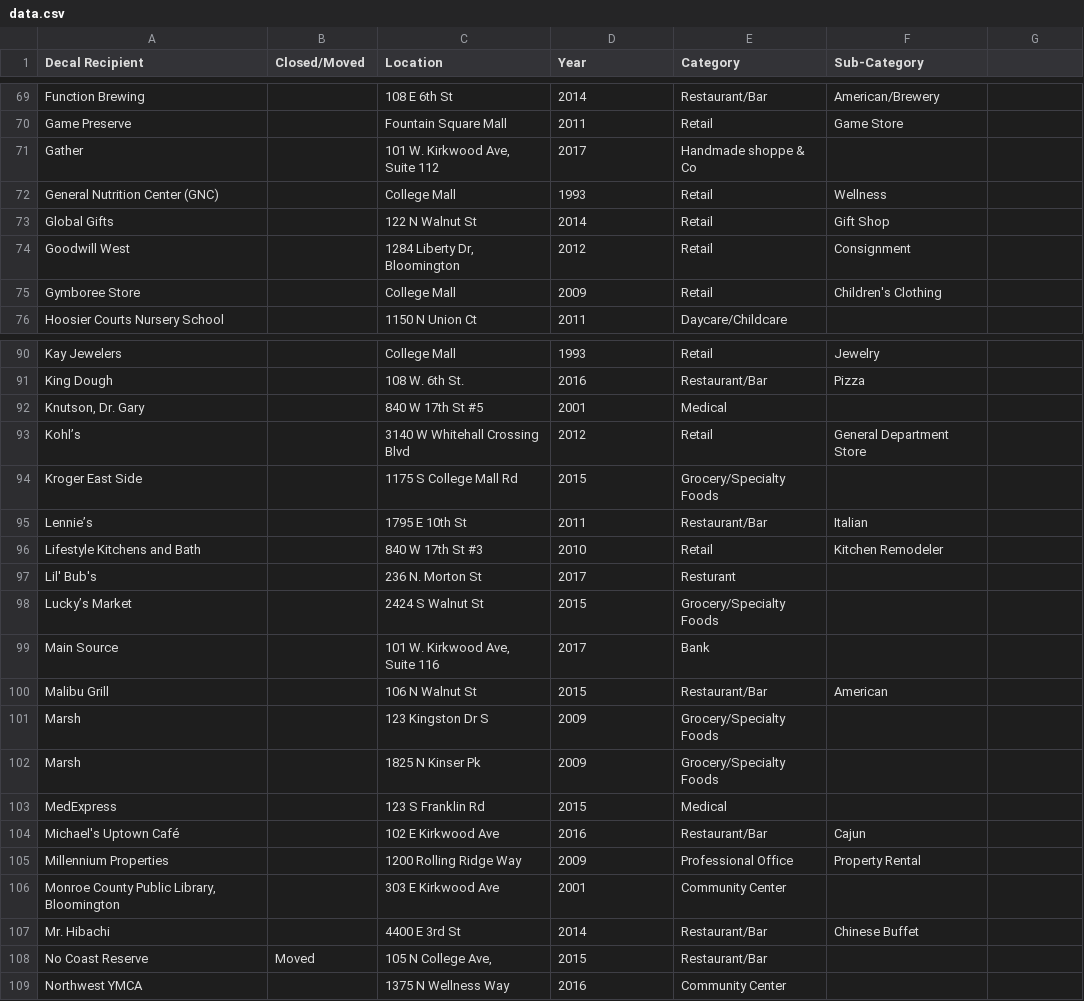
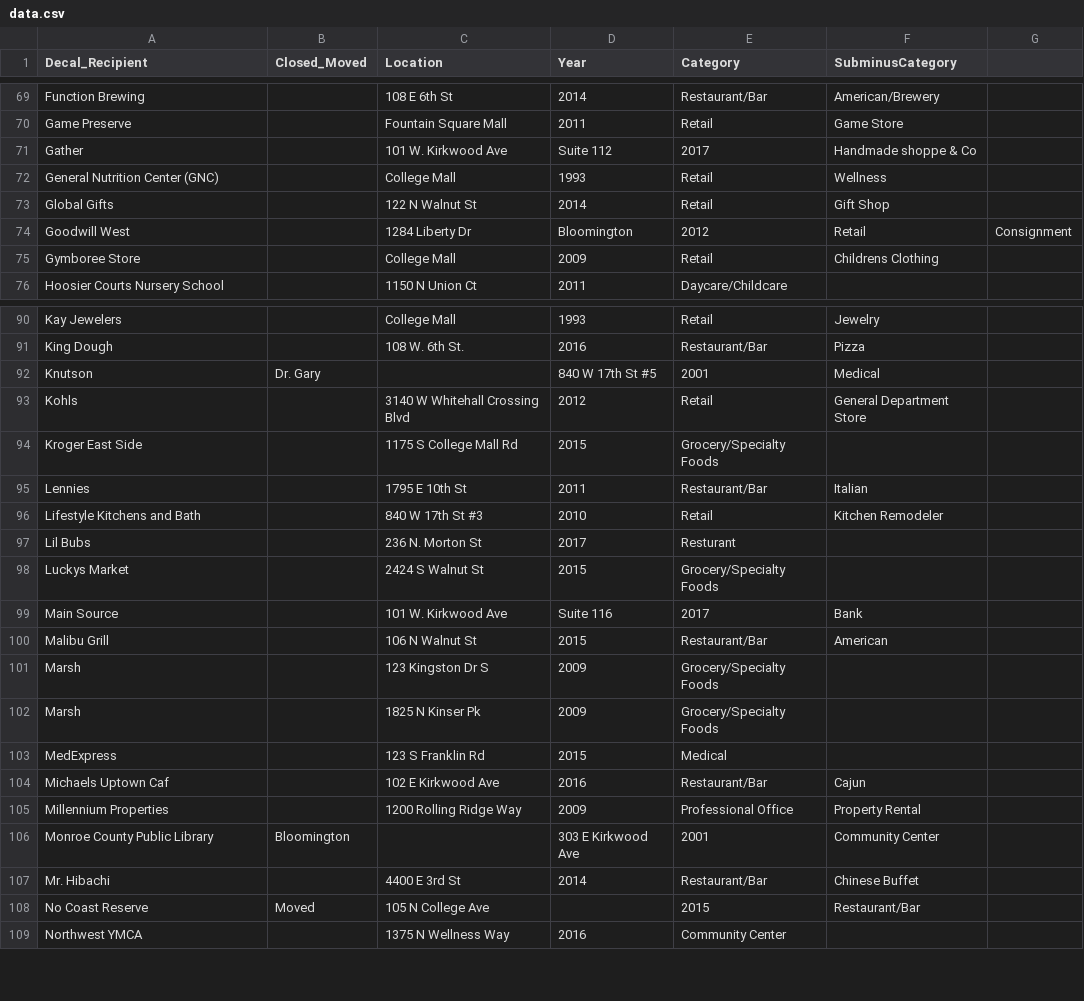
Before and after one commit to cgmora12/AG, a CSV file: RunningExample/AG_accessibilityBusinesses/apiCode/data.csv, drawn as a sheet; only a part is shown, gaps mark what is left out; removed rows and columns are numbered as before the commit, all else as after; the diff covers the shown part only; the diff names each change by its address in the sheet, - before the commit and + after, or states it on an @@ line.

Commit message:
Improve management of column names

```diff
--- a/RunningExample/AG_accessibilityBusinesses/apiCode/data.csv
+++ b/RunningExample/AG_accessibilityBusinesses/apiCode/data.csv
-A1: Decal Recipient
+A1: Decal_Recipient
-B1: Closed/Moved
+B1: Closed_Moved
-F1: Sub-Category
+F1: SubminusCategory
-row 71: Gather |  | 101 W. Kirkwood Ave, Suite 112 | 2017 | Handmade shoppe & Co
+row 71: Gather |  | 101 W. Kirkwood Ave | Suite 112 | 2017 | Handmade shoppe & Co
-row 74: Goodwill West |  | 1284 Liberty Dr, Bloomington | 2012 | Retail | Consignment
+row 74: Goodwill West |  | 1284 Liberty Dr | Bloomington | 2012 | Retail | Consignment
-F75 (SubminusCategory): Children's Clothing
+F75 (SubminusCategory): Childrens Clothing
-row 92: Knutson, Dr. Gary |  | 840 W 17th St #5 | 2001 | Medical
+row 92: Knutson | Dr. Gary |  | 840 W 17th St #5 | 2001 | Medical
-A93 (Decal_Recipient): Kohl’s
+A93 (Decal_Recipient): Kohls
-A95 (Decal_Recipient): Lennie’s
+A95 (Decal_Recipient): Lennies
-A97 (Decal_Recipient): Lil' Bub's
+A97 (Decal_Recipient): Lil Bubs
-A98 (Decal_Recipient): Lucky’s Market
+A98 (Decal_Recipient): Luckys Market
-row 99: Main Source |  | 101 W. Kirkwood Ave, Suite 116 | 2017 | Bank
+row 99: Main Source |  | 101 W. Kirkwood Ave | Suite 116 | 2017 | Bank
-A104 (Decal_Recipient): Michael's Uptown Café
+A104 (Decal_Recipient): Michaels Uptown Caf
-row 106: Monroe County Public Library, Bloomington |  | 303 E Kirkwood Ave | 2001 | Community Center
+row 106: Monroe County Public Library | Bloomington |  | 303 E Kirkwood Ave | 2001 | Community Center
-C108 (Location): 105 N College Ave,
+C108 (Location): 105 N College Ave
-D108 (Year): 2015
+D108 (Year): (empty)
-E108 (Category): Restaurant/Bar
+E108 (Category): 2015
-F108 (SubminusCategory): (empty)
+F108 (SubminusCategory): Restaurant/Bar
```
Also changed, not shown: 8 added rows, 8 removed rows and 36 edited cells elsewhere in this file, 6 other files.
